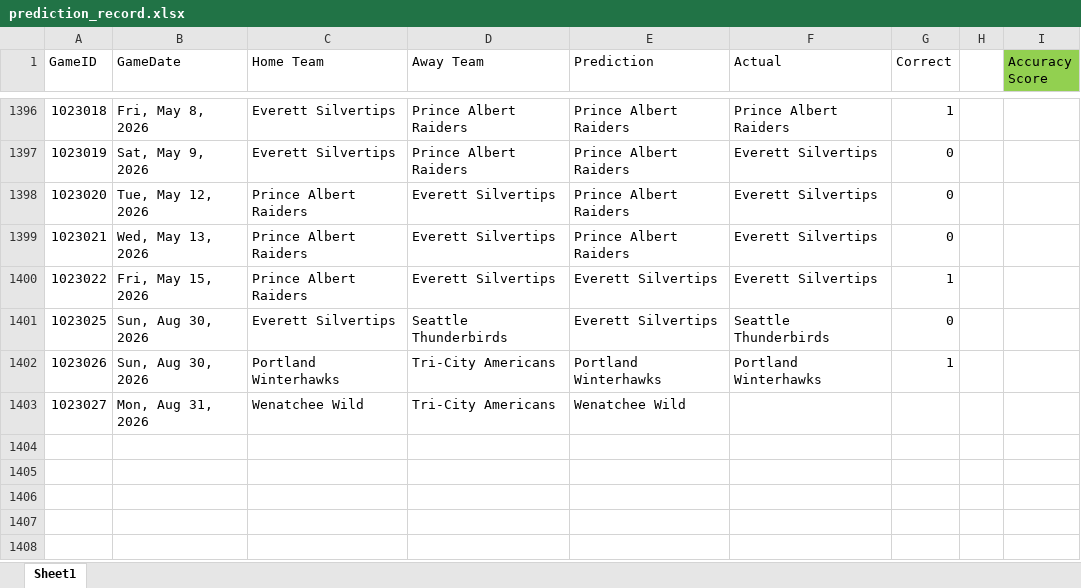
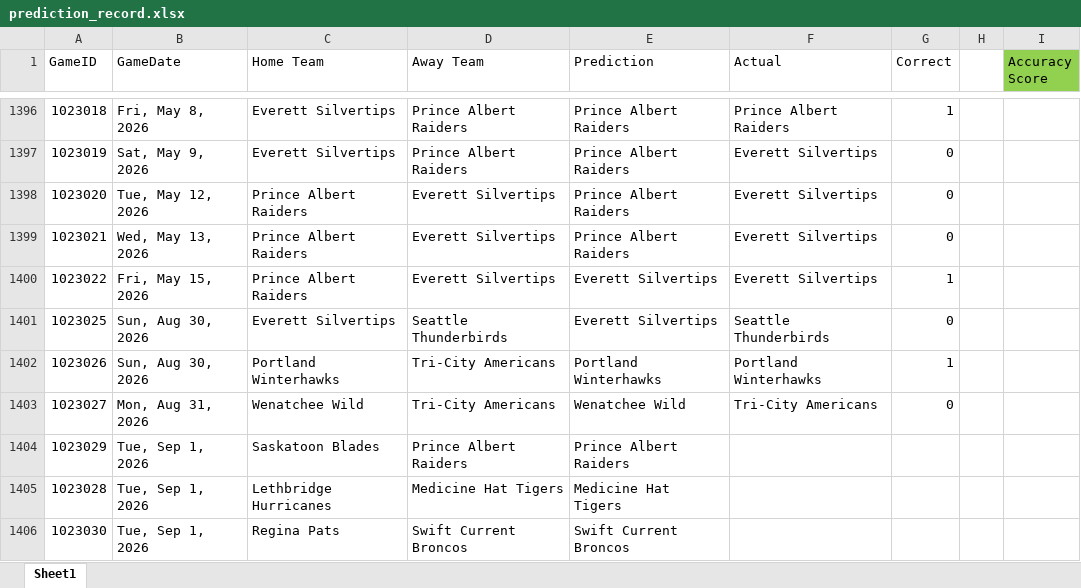
Before and after one commit to caleb-stewart/WHL-Game-Predictor, an Excel workbook: prediction_record.xlsx, sheet Sheet1, drawn as a sheet; only a part is shown, gaps mark what is left out; values as stored, in another font and other column widths than the file's, no borders; the diff names each change by its address in the sheet, - before the commit and + after, or states it on an @@ line.

```diff
--- a/prediction_record.xlsx (sheet Sheet1)
+++ b/prediction_record.xlsx (sheet Sheet1)
-F1403 (Actual): (empty)
+F1403 (Actual): Tri-City Americans
-G1403 (Correct): (empty)
+G1403 (Correct): 0
+row 1404: 1023029 | Tue, Sep 1, 2026 | Saskatoon Blades | Prince Albert Raiders | Prince Albert Raiders
+row 1405: 1023028 | Tue, Sep 1, 2026 | Lethbridge Hurricanes | Medicine Hat Tigers | Medicine Hat Tigers
+row 1406: 1023030 | Tue, Sep 1, 2026 | Regina Pats | Swift Current Broncos | Swift Current Broncos
```
Also changed, not shown: 2 other files.
